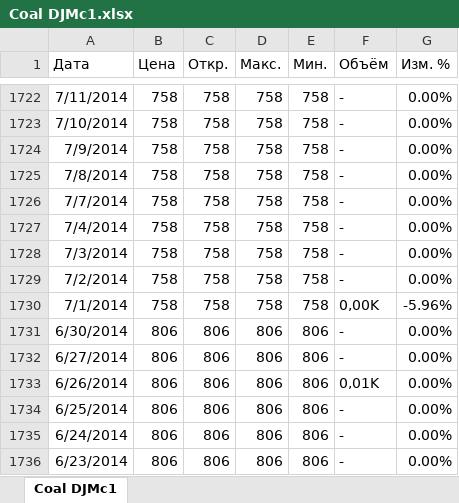
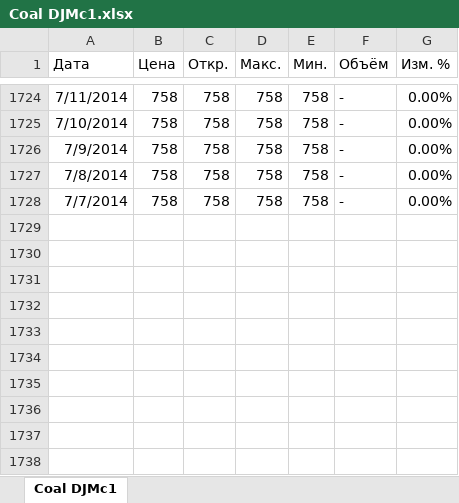
Before and after one commit to kmlebedev/txmlconnector, an Excel workbook: examples/clickhouse-exporter/financial/data/Coal DJMc1.xlsx, sheet Coal DJMc1, drawn as a sheet; only a part is shown, gaps mark what is left out; values as stored, in another font and other column widths than the file's, no borders; removed rows and columns are numbered as before the commit, all else as after; the diff covers the shown part only; the diff names each change by its address in the sheet, - before the commit and + after, or states it on an @@ line.

```diff
--- a/examples/clickhouse-exporter/financial/data/Coal DJMc1.xlsx (sheet Coal DJMc1)
+++ b/examples/clickhouse-exporter/financial/data/Coal DJMc1.xlsx (sheet Coal DJMc1)
-row 1727: 7/4/2014 | 758 | 758 | 758 | 758 | - | 0.00%
-row 1728: 7/3/2014 | 758 | 758 | 758 | 758 | - | 0.00%
-row 1729: 7/2/2014 | 758 | 758 | 758 | 758 | - | 0.00%
-row 1730: 7/1/2014 | 758 | 758 | 758 | 758 | 0,00K | -5.96%
-row 1731: 6/30/2014 | 806 | 806 | 806 | 806 | - | 0.00%
-row 1732: 6/27/2014 | 806 | 806 | 806 | 806 | - | 0.00%
-row 1733: 6/26/2014 | 806 | 806 | 806 | 806 | 0,01K | 0.00%
-row 1734: 6/25/2014 | 806 | 806 | 806 | 806 | - | 0.00%
-row 1735: 6/24/2014 | 806 | 806 | 806 | 806 | - | 0.00%
-row 1736: 6/23/2014 | 806 | 806 | 806 | 806 | - | 0.00%
```
Also changed, not shown: 2 added rows and 48 edited cells elsewhere in this sheet, examples/clickhouse-exporter/financial/data/62% Fe CFR SGXIOSc1.xlsx, examples/clickhouse-exporter/financial/data/STEEL HRC FOB CHINA Futures.xlsx, 4 other files.
